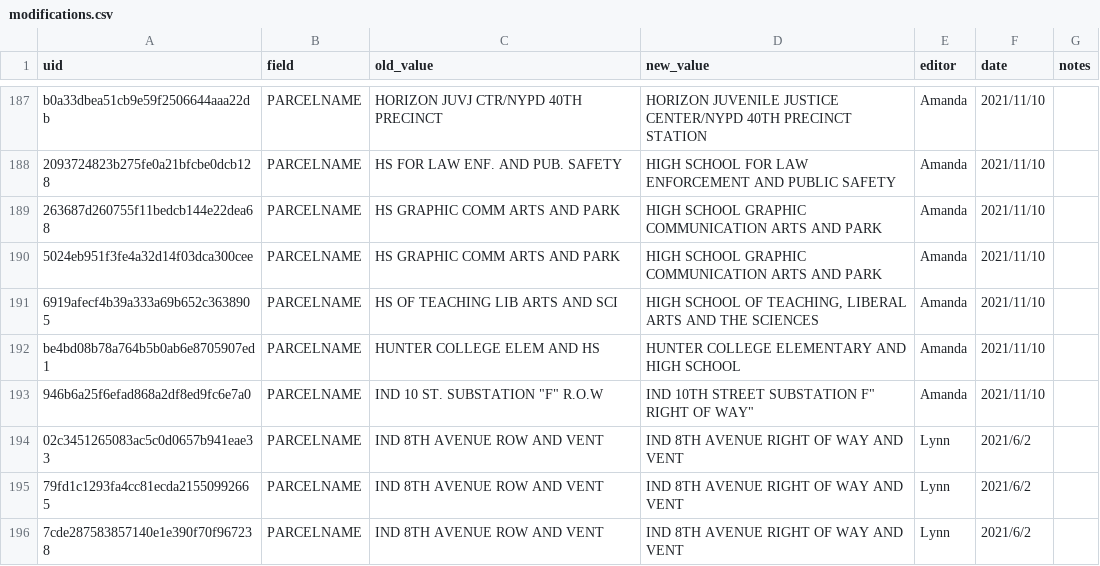
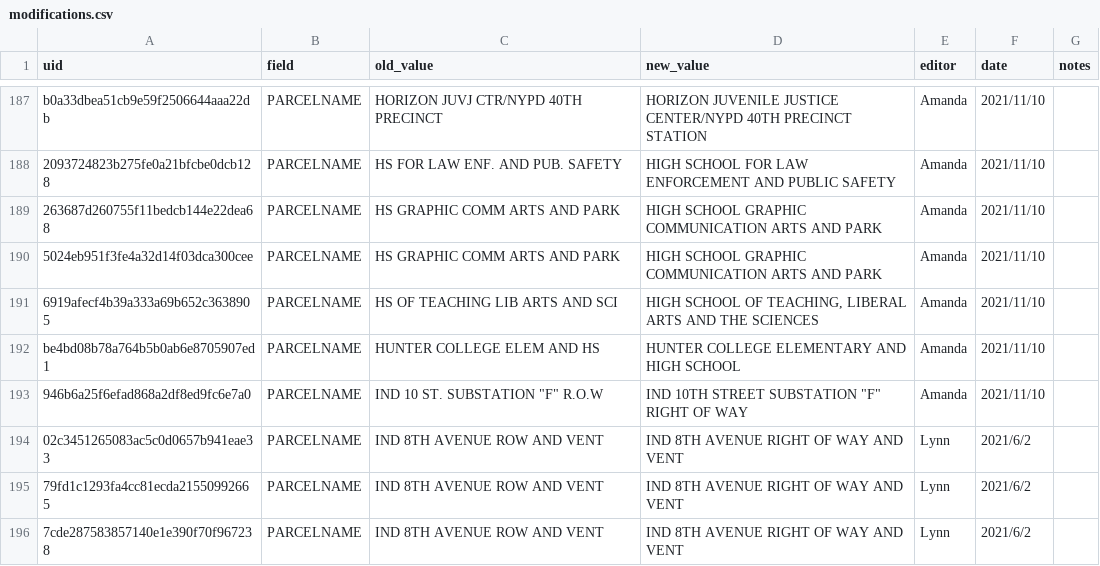
Before and after one commit to NYCPlanning/db-colp, a CSV file: data/modifications.csv, drawn as a sheet; only a part is shown, gaps mark what is left out.

Commit message:
Update modifications.csv
Fixing Quote

```diff
--- a/data/modifications.csv
+++ b/data/modifications.csv
@@ -192,3 +192,3 @@ b0a33dbea51cb9e59f2506644aaa22db,PARCELNAME,HORIZON JUVJ CTR/NYPD 40TH PRECINCT,
 be4bd08b78a764b5b0ab6e8705907ed1,PARCELNAME,HUNTER COLLEGE ELEM AND HS,HUNTER COLLEGE ELEMENTARY AND HIGH SCHOOL,Amanda,2021/11/10,
-946b6a25f6efad868a2df8ed9fc6e7a0,PARCELNAME,"IND 10  ST. SUBSTATION ""F"" R.O.W","IND 10TH STREET SUBSTATION "F" RIGHT OF WAY",Amanda,2021/11/10,
+946b6a25f6efad868a2df8ed9fc6e7a0,PARCELNAME,"IND 10  ST. SUBSTATION ""F"" R.O.W","IND 10TH STREET SUBSTATION ""F"" RIGHT OF WAY",Amanda,2021/11/10,
 02c3451265083ac5c0d0657b941eae33,PARCELNAME,IND 8TH AVENUE ROW AND VENT,IND 8TH AVENUE RIGHT OF WAY AND VENT,Lynn,2021/6/2,
```
